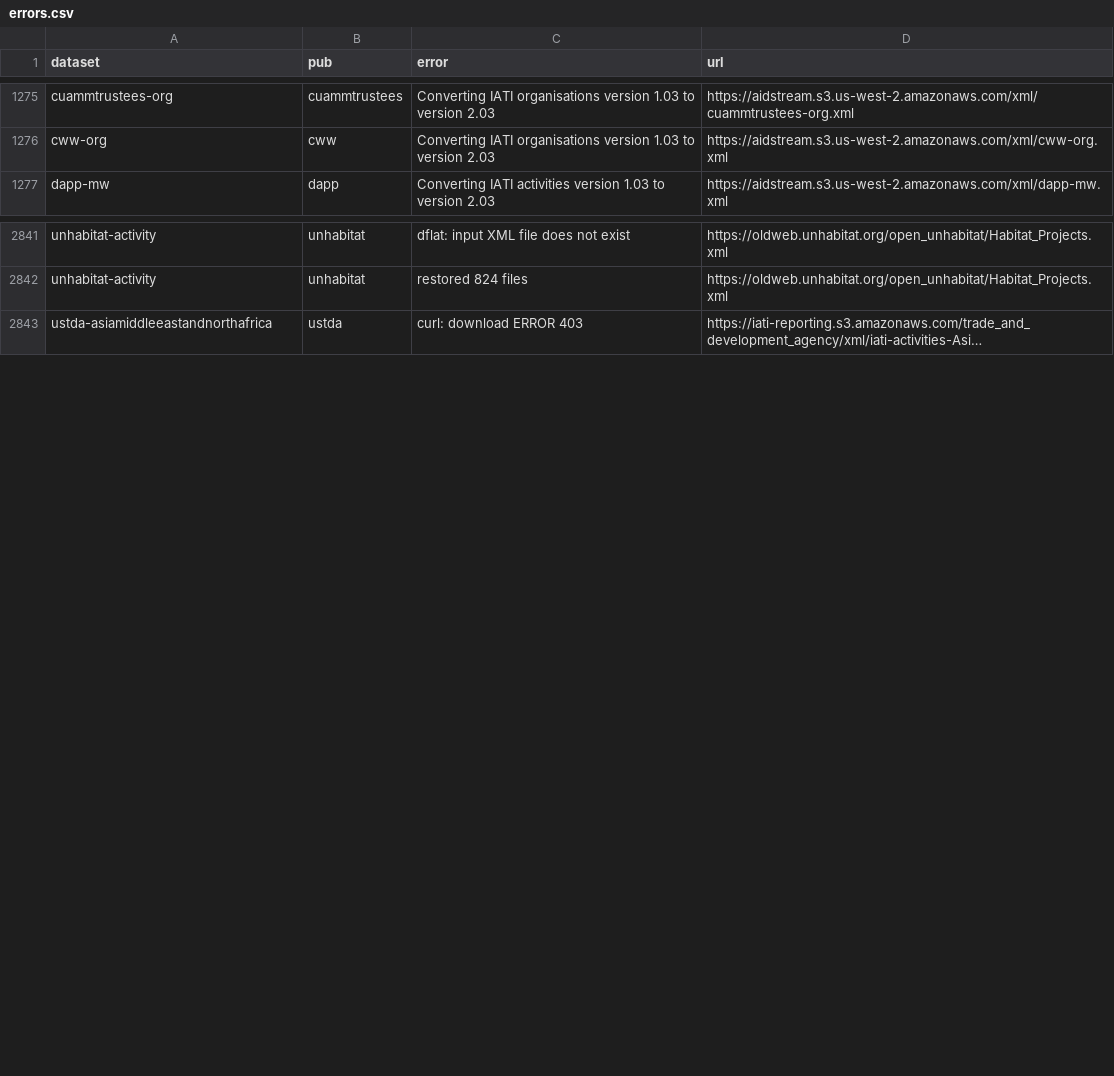
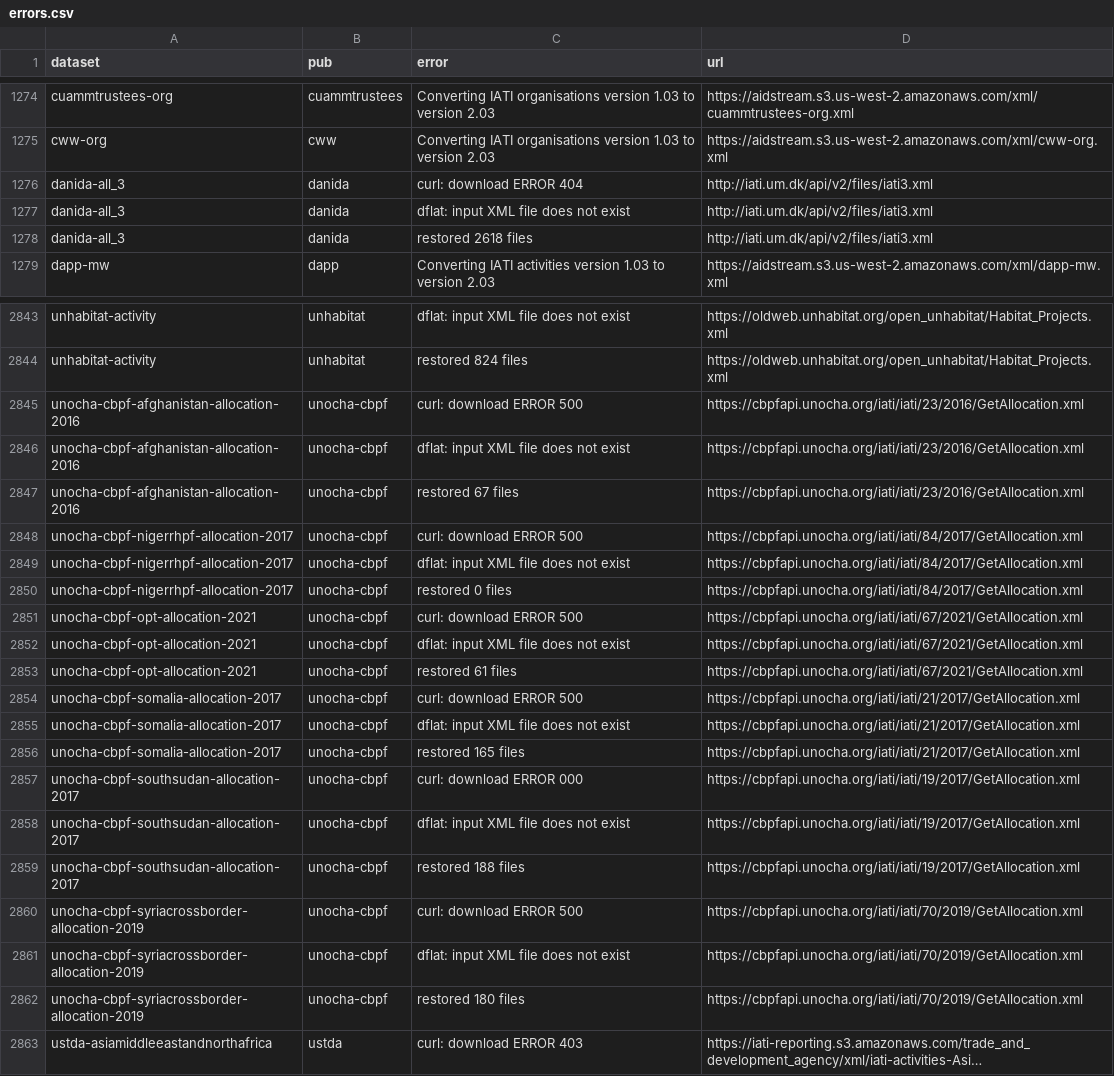
Before and after one commit to notshi/cleanerr, a CSV file: errors.csv, drawn as a sheet; only a part is shown, gaps mark what is left out; long unchanged cells end in …; the diff covers the shown part only; the diff names each change by its address in the sheet, - before the commit and + after, or states it on an @@ line.

```diff
--- a/errors.csv
+++ b/errors.csv
+row 1276: danida-all_3 | danida | curl: download ERROR 404 | http://iati.um.dk/api/v2/files/iati3.xml
+row 1277: danida-all_3 | danida | dflat: input XML file does not exist | http://iati.um.dk/api/v2/files/iati3.xml
+row 1278: danida-all_3 | danida | restored 2618 files | http://iati.um.dk/api/v2/files/iati3.xml
+row 2845: unocha-cbpf-afghanistan-allocation-2016 | unocha-cbpf | curl: download ERROR 500 | https://cbpfapi.unocha.org/iati/iati/23/2016/GetAllocation.xml
+row 2846: unocha-cbpf-afghanistan-allocation-2016 | unocha-cbpf | dflat: input XML file does not exist | https://cbpfapi.unocha.org/iati/iati/23/2016/GetAllocation.xml
+row 2847: unocha-cbpf-afghanistan-allocation-2016 | unocha-cbpf | restored 67 files | https://cbpfapi.unocha.org/iati/iati/23/2016/GetAllocation.xml
+row 2848: unocha-cbpf-nigerrhpf-allocation-2017 | unocha-cbpf | curl: download ERROR 500 | https://cbpfapi.unocha.org/iati/iati/84/2017/GetAllocation.xml
+row 2849: unocha-cbpf-nigerrhpf-allocation-2017 | unocha-cbpf | dflat: input XML file does not exist | https://cbpfapi.unocha.org/iati/iati/84/2017/GetAllocation.xml
+row 2850: unocha-cbpf-nigerrhpf-allocation-2017 | unocha-cbpf | restored 0 files | https://cbpfapi.unocha.org/iati/iati/84/2017/GetAllocation.xml
+row 2851: unocha-cbpf-opt-allocation-2021 | unocha-cbpf | curl: download ERROR 500 | https://cbpfapi.unocha.org/iati/iati/67/2021/GetAllocation.xml
+row 2852: unocha-cbpf-opt-allocation-2021 | unocha-cbpf | dflat: input XML file does not exist | https://cbpfapi.unocha.org/iati/iati/67/2021/GetAllocation.xml
+row 2853: unocha-cbpf-opt-allocation-2021 | unocha-cbpf | restored 61 files | https://cbpfapi.unocha.org/iati/iati/67/2021/GetAllocation.xml
+row 2854: unocha-cbpf-somalia-allocation-2017 | unocha-cbpf | curl: download ERROR 500 | https://cbpfapi.unocha.org/iati/iati/21/2017/GetAllocation.xml
+row 2855: unocha-cbpf-somalia-allocation-2017 | unocha-cbpf | dflat: input XML file does not exist | https://cbpfapi.unocha.org/iati/iati/21/2017/GetAllocation.xml
+row 2856: unocha-cbpf-somalia-allocation-2017 | unocha-cbpf | restored 165 files | https://cbpfapi.unocha.org/iati/iati/21/2017/GetAllocation.xml
+row 2857: unocha-cbpf-southsudan-allocation-2017 | unocha-cbpf | curl: download ERROR 000 | https://cbpfapi.unocha.org/iati/iati/19/2017/GetAllocation.xml
+row 2858: unocha-cbpf-southsudan-allocation-2017 | unocha-cbpf | dflat: input XML file does not exist | https://cbpfapi.unocha.org/iati/iati/19/2017/GetAllocation.xml
+row 2859: unocha-cbpf-southsudan-allocation-2017 | unocha-cbpf | restored 188 files | https://cbpfapi.unocha.org/iati/iati/19/2017/GetAllocation.xml
+row 2860: unocha-cbpf-syriacrossborder-allocation-2019 | unocha-cbpf | curl: download ERROR 500 | https://cbpfapi.unocha.org/iati/iati/70/2019/GetAllocation.xml
+row 2861: unocha-cbpf-syriacrossborder-allocation-2019 | unocha-cbpf | dflat: input XML file does not exist | https://cbpfapi.unocha.org/iati/iati/70/2019/GetAllocation.xml
+row 2862: unocha-cbpf-syriacrossborder-allocation-2019 | unocha-cbpf | restored 180 files | https://cbpfapi.unocha.org/iati/iati/70/2019/GetAllocation.xml
```
Also changed, not shown: 1 removed row and 1 edited cell elsewhere in this file, 4 other files.
